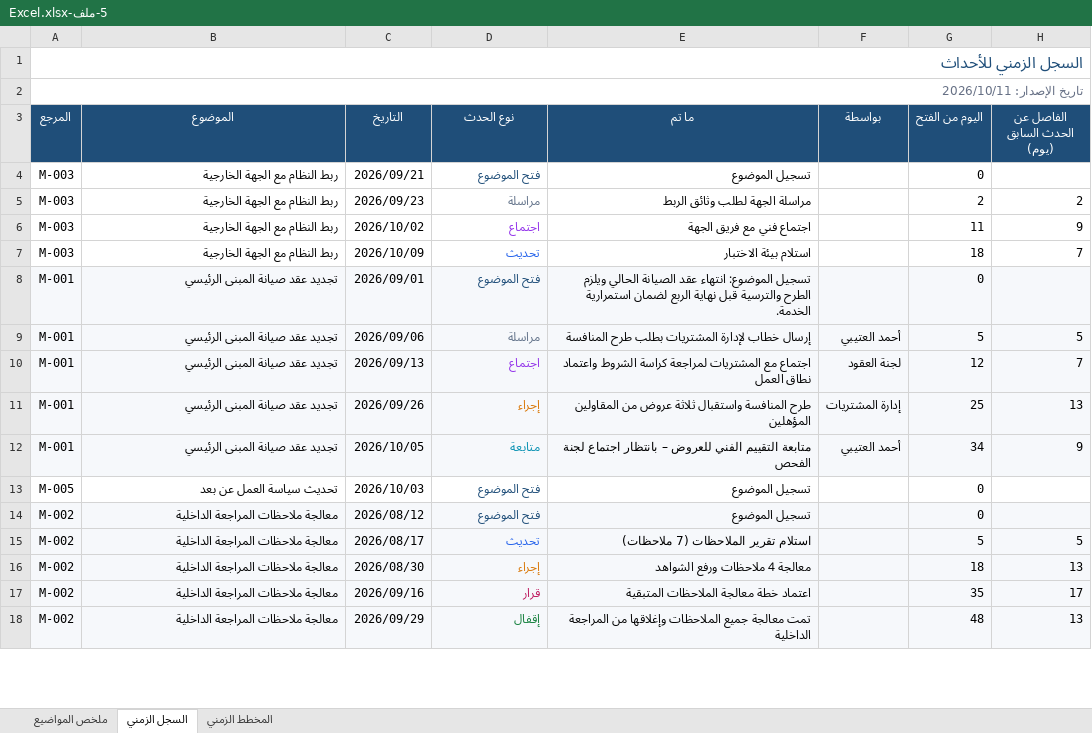
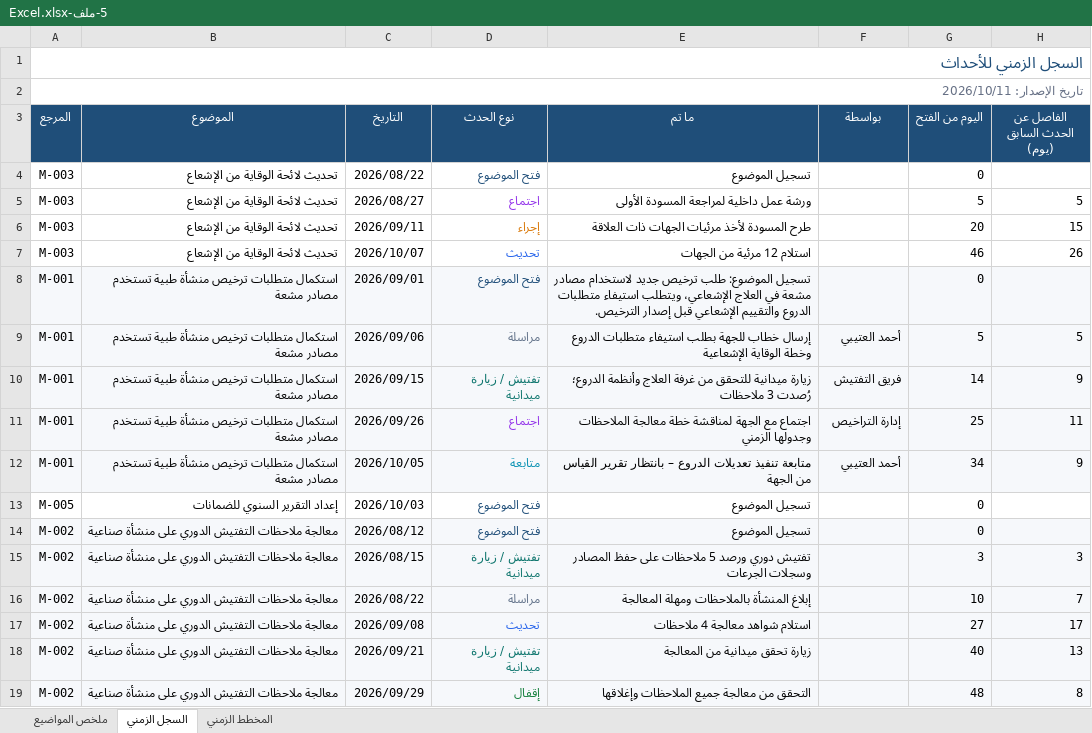
Before and after one commit to msoghayer7/FSmsoghayer, an Excel workbook: samples/5-ملف-Excel.xlsx, sheet السجل الزمني, drawn as a sheet; only a part is shown; values as stored, in another font and other column widths than the file's, no borders; removed rows and columns are numbered as before the commit, all else as after; the diff covers the shown part only; the diff names each change by its address in the sheet, - before the commit and + after, or states it on an @@ line.

```diff
--- a/samples/5-ملف-Excel.xlsx (sheet السجل الزمني)
+++ b/samples/5-ملف-Excel.xlsx (sheet السجل الزمني)
-B4 (الموضوع): ربط النظام مع الجهة الخارجية
+B4 (الموضوع): تحديث لائحة الوقاية من الإشعاع
-C4 (التاريخ): 2026/09/21
+C4 (التاريخ): 2026/08/22
-row 5: M-003 | ربط النظام مع الجهة الخارجية | 2026/09/23 | مراسلة | مراسلة الجهة لطلب وثائق الربط |  | 2 | 2
-row 6: M-003 | ربط النظام مع الجهة الخارجية | 2026/10/02 | اجتماع | اجتماع فني مع فريق الجهة |  | 11 | 9
-row 7: M-003 | ربط النظام مع الجهة الخارجية | 2026/10/09 | تحديث | استلام بيئة الاختبار |  | 18 | 7
+row 5: M-003 | تحديث لائحة الوقاية من الإشعاع | 2026/08/27 | اجتماع | ورشة عمل داخلية لمراجعة المسودة الأولى |  | 5 | 5
+row 6: M-003 | تحديث لائحة الوقاية من الإشعاع | 2026/09/11 | إجراء | طرح المسودة لأخذ مرئيات الجهات ذات العلاقة |  | 20 | 15
+row 7: M-003 | تحديث لائحة الوقاية من الإشعاع | 2026/10/07 | تحديث | استلام 12 مرئية من الجهات |  | 46 | 26
-B8:B9 (الموضوع): تجديد عقد صيانة المبنى الرئيسي
+B8:B9 (الموضوع): استكمال متطلبات ترخيص منشأة طبية تستخدم مصادر مشعة
-E8 (ما تم): تسجيل الموضوع: انتهاء عقد الصيانة الحالي ويلزم الطرح والترسية قبل نهاية الربع لضمان استمرارية الخدمة.
+E8 (ما تم): تسجيل الموضوع: طلب ترخيص جديد لاستخدام مصادر مشعة في العلاج الإشعاعي، ويتطلب استيفاء متطلبات الدروع والتقييم الإشعاعي قبل إصدار الترخيص.
-E9 (ما تم): إرسال خطاب لإدارة المشتريات بطلب طرح المنافسة
+E9 (ما تم): إرسال خطاب للجهة بطلب استيفاء متطلبات الدروع وخطة الوقاية الإشعاعية
-row 10: M-001 | تجديد عقد صيانة المبنى الرئيسي | 2026/09/13 | اجتماع | اجتماع مع المشتريات لمراجعة كراسة الشروط واعتماد نطاق العمل | لجنة العقود | 12 | 7
+row 10: M-001 | استكمال متطلبات ترخيص منشأة طبية تستخدم مصادر مشعة | 2026/09/15 | تفتيش / زيارة ميدانية | زيارة ميدانية للتحقق من غرفة العلاج وأنظمة الدروع؛ رُصدت 3 ملاحظات | فريق التفتيش | 14 | 9
-B11:B12 (الموضوع): تجديد عقد صيانة المبنى الرئيسي
+B11:B12 (الموضوع): استكمال متطلبات ترخيص منشأة طبية تستخدم مصادر مشعة
-D11 (نوع الحدث): إجراء
+D11 (نوع الحدث): اجتماع
-D11 text colour: #D97706
+D11 text colour: #9333EA
-E11 (ما تم): طرح المنافسة واستقبال ثلاثة عروض من المقاولين المؤهلين
+E11 (ما تم): اجتماع مع الجهة لمناقشة خطة معالجة الملاحظات وجدولها الزمني
-F11 (بواسطة): إدارة المشتريات
+F11 (بواسطة): إدارة التراخيص
-H11 (الفاصل عن الحدث السابق (يوم)): 13
+H11 (الفاصل عن الحدث السابق (يوم)): 11
-E12 (ما تم): متابعة التقييم الفني للعروض – بانتظار اجتماع لجنة الفحص
+E12 (ما تم): متابعة تنفيذ تعديلات الدروع – بانتظار تقرير القياس من الجهة
-B13 (الموضوع): تحديث سياسة العمل عن بعد
+B13 (الموضوع): إعداد التقرير السنوي للضمانات
-B14 (الموضوع): معالجة ملاحظات المراجعة الداخلية
+B14 (الموضوع): معالجة ملاحظات التفتيش الدوري على منشأة صناعية
-row 15: M-002 | معالجة ملاحظات المراجعة الداخلية | 2026/08/17 | تحديث | استلام تقرير الملاحظات (7 ملاحظات) |  | 5 | 5
-row 16: M-002 | معالجة ملاحظات المراجعة الداخلية | 2026/08/30 | إجراء | معالجة 4 ملاحظات ورفع الشواهد |  | 18 | 13
-row 17: M-002 | معالجة ملاحظات المراجعة الداخلية | 2026/09/16 | قرار | اعتماد خطة معالجة الملاحظات المتبقية |  | 35 | 17
+row 15: M-002 | معالجة ملاحظات التفتيش الدوري على منشأة صناعية | 2026/08/15 | تفتيش / زيارة ميدانية | تفتيش دوري ورصد 5 ملاحظات على حفظ المصادر وسجلات الجرعات |  | 3 | 3
+row 16: M-002 | معالجة ملاحظات التفتيش الدوري على منشأة صناعية | 2026/08/22 | مراسلة | إبلاغ المنشأة بالملاحظات ومهلة المعالجة |  | 10 | 7
+row 17: M-002 | معالجة ملاحظات التفتيش الدوري على منشأة صناعية | 2026/09/08 | تحديث | استلام شواهد معالجة 4 ملاحظات |  | 27 | 17
+row 18: M-002 | معالجة ملاحظات التفتيش الدوري على منشأة صناعية | 2026/09/21 | تفتيش / زيارة ميدانية | زيارة تحقق ميدانية من المعالجة |  | 40 | 13
-B19 (الموضوع): معالجة ملاحظات المراجعة الداخلية
+B19 (الموضوع): معالجة ملاحظات التفتيش الدوري على منشأة صناعية
-E19 (ما تم): تمت معالجة جميع الملاحظات وإغلاقها من المراجعة الداخلية
+E19 (ما تم): التحقق من معالجة جميع الملاحظات وإغلاقها
-H19 (الفاصل عن الحدث السابق (يوم)): 13
+H19 (الفاصل عن الحدث السابق (يوم)): 8
```
Also changed, not shown: 10 edited cells elsewhere in this sheet, sheet ملخص المواضيع, sheet المخطط الزمني, 8 other files.
